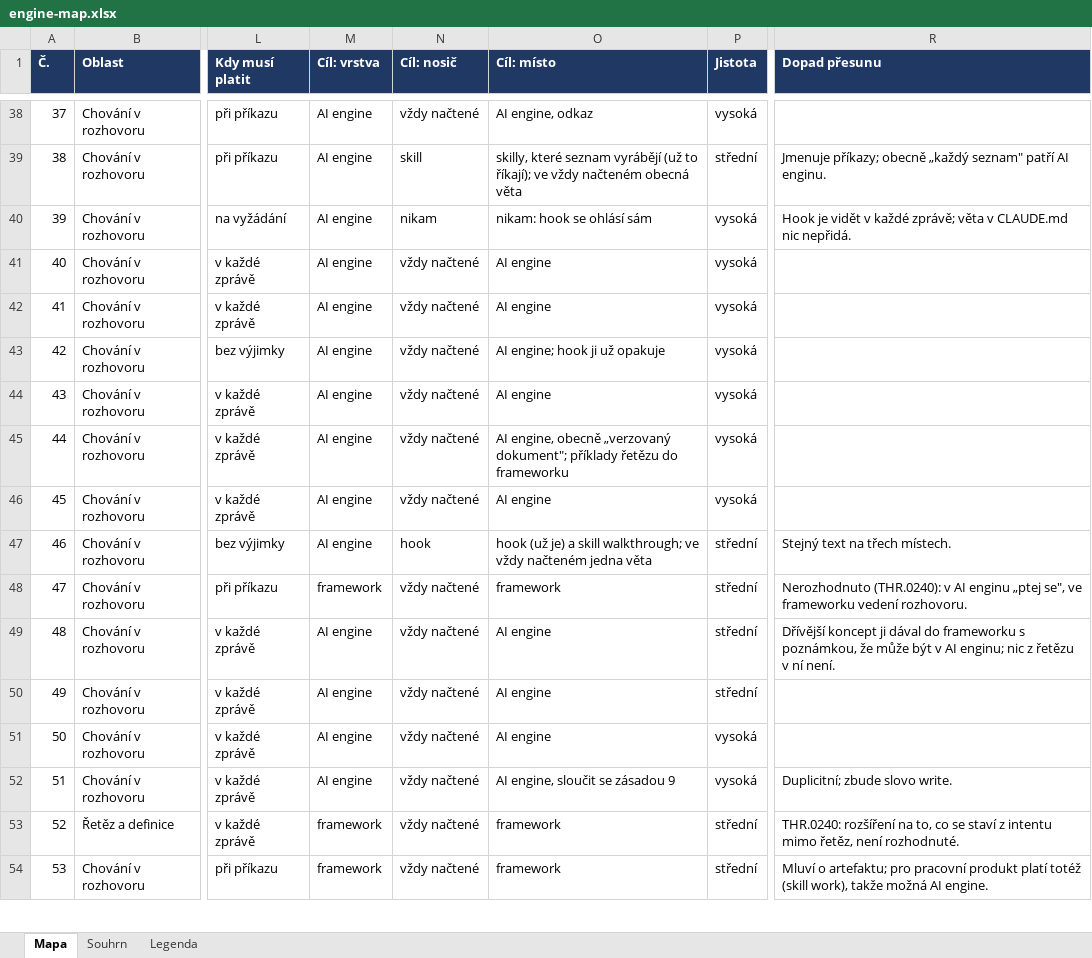
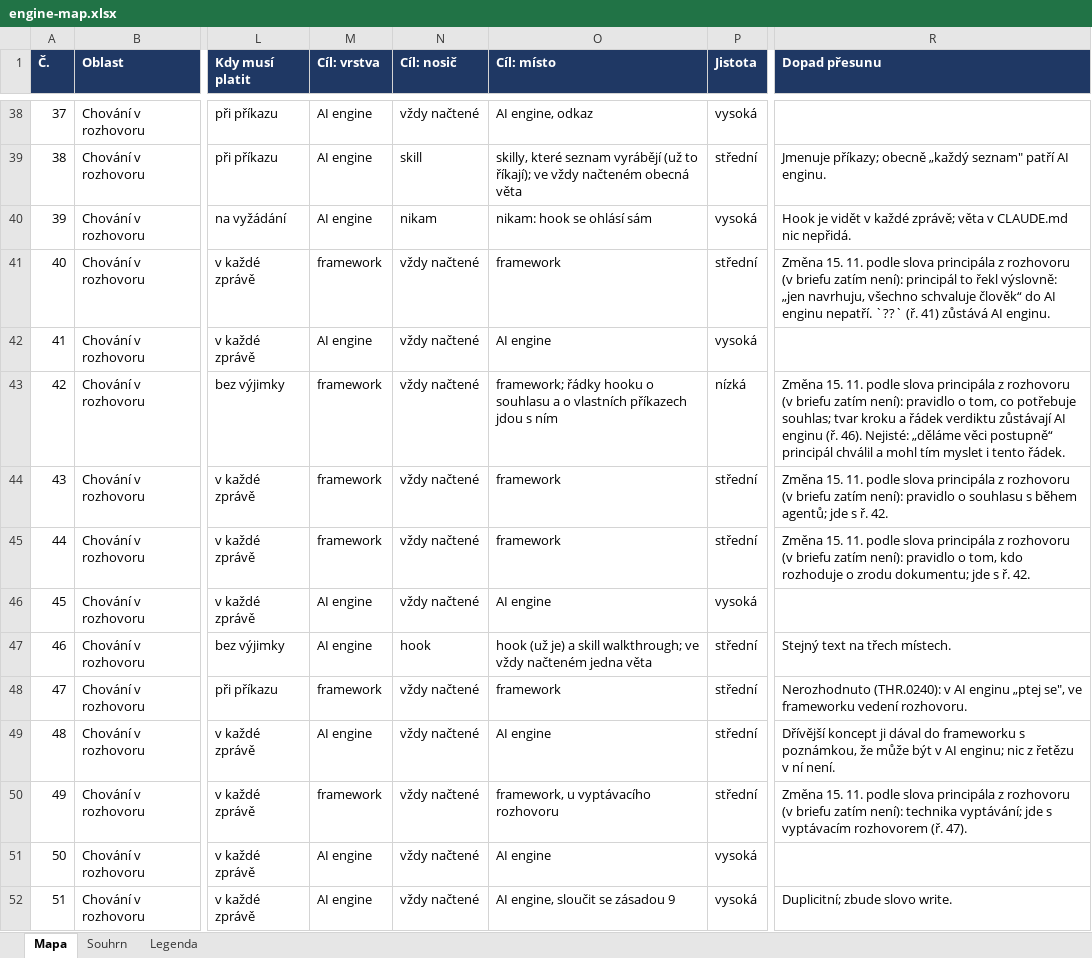
Before and after one commit to pche-broken-artist/forge, an Excel workbook: work/engine-map.xlsx, sheet Mapa, drawn as a sheet; only a part is shown, gaps mark what is left out; the shorter side is filled out with more unchanged rows; values as stored, in another font and other column widths than the file's, no borders; conditional formats not drawn; the diff covers the shown part only; the diff names each change by its address in the sheet, - before the commit and + after, or states it on an @@ line.

Commit message:
the engine map after the first debate on the boundary between the AI engine and the framework: 29 rows changed in place as Claude's proposal on the principal's word of 2026-11-15, the AI engine the mechanics and the framework the logic, the check the AI engine's, the critic and the challenger the framework's (specification 0.2, two makings recorded); THR.0230 with the state of the walkthrough; nothing of it in the brief yet

```diff
--- a/work/engine-map.xlsx (sheet Mapa)
+++ b/work/engine-map.xlsx (sheet Mapa)
-M41 (Cíl: vrstva): AI engine
+M41 (Cíl: vrstva): framework
-O41 (Cíl: místo): AI engine
+O41 (Cíl: místo): framework
-P41 (Jistota): vysoká
+P41 (Jistota): střední
-R41 (Dopad přesunu): (empty)
+R41 (Dopad přesunu): Změna 15. 11. podle slova principála z rozhovoru (v briefu zatím není): principál to řekl výslovně: „jen navrhuju, všechno schvaluje člověk“ do AI enginu nepatří. `??` (ř. 41) zůstává AI enginu.
-M43:M45 (Cíl: vrstva): AI engine
+M43:M45 (Cíl: vrstva): framework
-O43 (Cíl: místo): AI engine; hook ji už opakuje
+O43 (Cíl: místo): framework; řádky hooku o souhlasu a o vlastních příkazech jdou s ním
-P43 (Jistota): vysoká
+P43 (Jistota): nízká
-R43 (Dopad přesunu): (empty)
+R43 (Dopad přesunu): Změna 15. 11. podle slova principála z rozhovoru (v briefu zatím není): pravidlo o tom, co potřebuje souhlas; tvar kroku a řádek verdiktu zůstávají AI enginu (ř. 46). Nejisté: „děláme věci postupně“ principál chválil a mohl tím myslet i tento řádek.
-O44 (Cíl: místo): AI engine
+O44 (Cíl: místo): framework
-P44:P45 (Jistota): vysoká
+P44:P45 (Jistota): střední
-R44 (Dopad přesunu): (empty)
+R44 (Dopad přesunu): Změna 15. 11. podle slova principála z rozhovoru (v briefu zatím není): pravidlo o souhlasu s během agentů; jde s ř. 42.
-O45 (Cíl: místo): AI engine, obecně „verzovaný dokument"; příklady řetězu do frameworku
+O45 (Cíl: místo): framework
-R45 (Dopad přesunu): (empty)
+R45 (Dopad přesunu): Změna 15. 11. podle slova principála z rozhovoru (v briefu zatím není): pravidlo o tom, kdo rozhoduje o zrodu dokumentu; jde s ř. 42.
-M50 (Cíl: vrstva): AI engine
+M50 (Cíl: vrstva): framework
-O50 (Cíl: místo): AI engine
+O50 (Cíl: místo): framework, u vyptávacího rozhovoru
-R50 (Dopad přesunu): (empty)
+R50 (Dopad přesunu): Změna 15. 11. podle slova principála z rozhovoru (v briefu zatím není): technika vyptávání; jde s vyptávacím rozhovorem (ř. 47).
```
Also changed, not shown: 82 edited cells elsewhere in this sheet, 2 other files.
